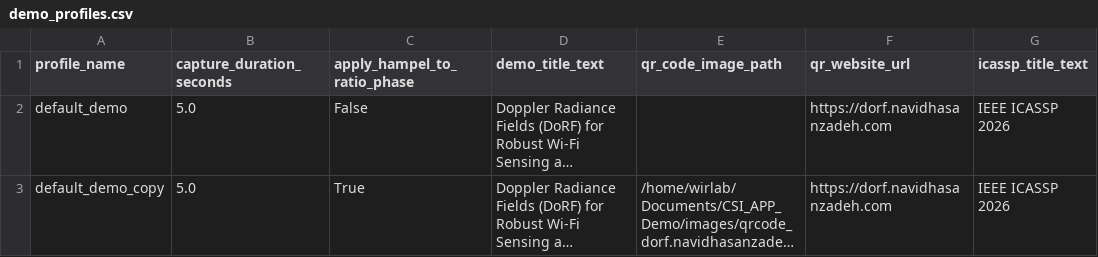
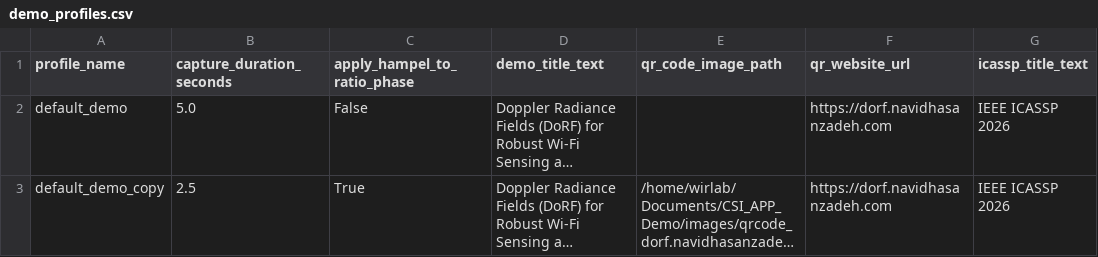
Before and after one commit to navidhasanzadeh/CSI_APP_Demo, a CSV file: configs/demo_profiles.csv, drawn as a sheet; only a part is shown; long unchanged cells end in …; the diff names each change by its address in the sheet, - before the commit and + after, or states it on an @@ line.

```diff
--- a/configs/demo_profiles.csv
+++ b/configs/demo_profiles.csv
-B3 (capture_duration_seconds): 5.0
+B3 (capture_duration_seconds): 2.5
```
Also changed, not shown: configs/participants_profiles.csv, 1 other file.
